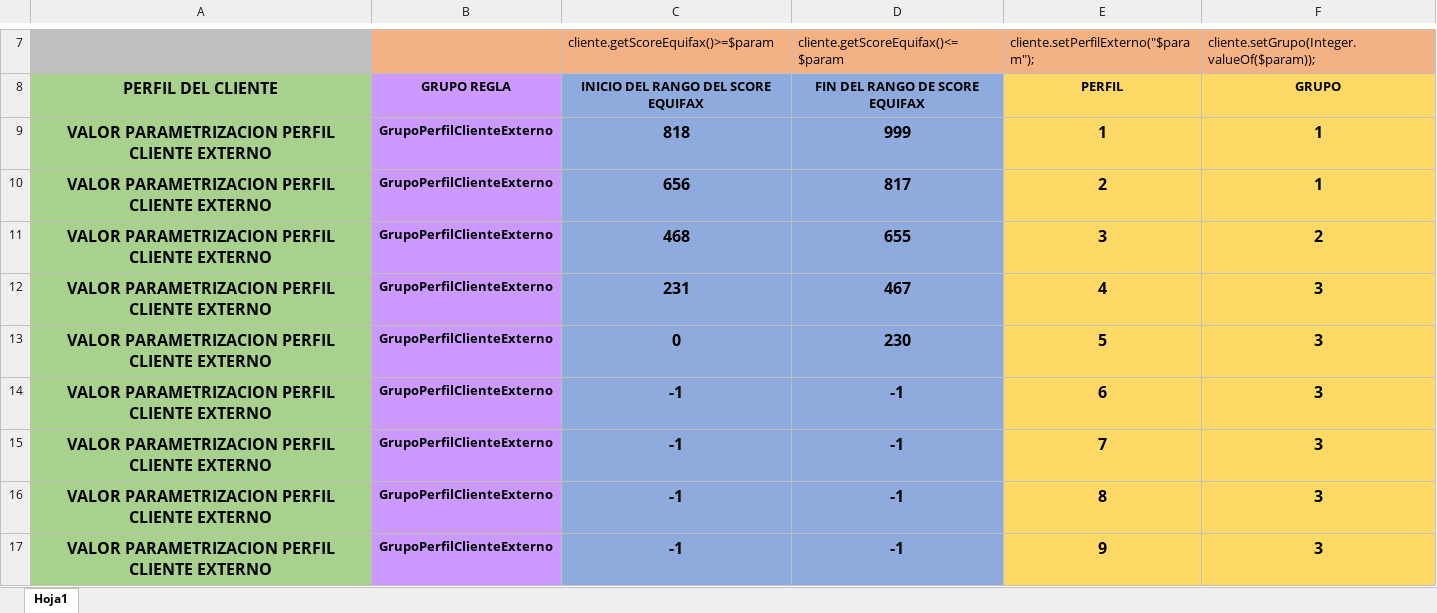
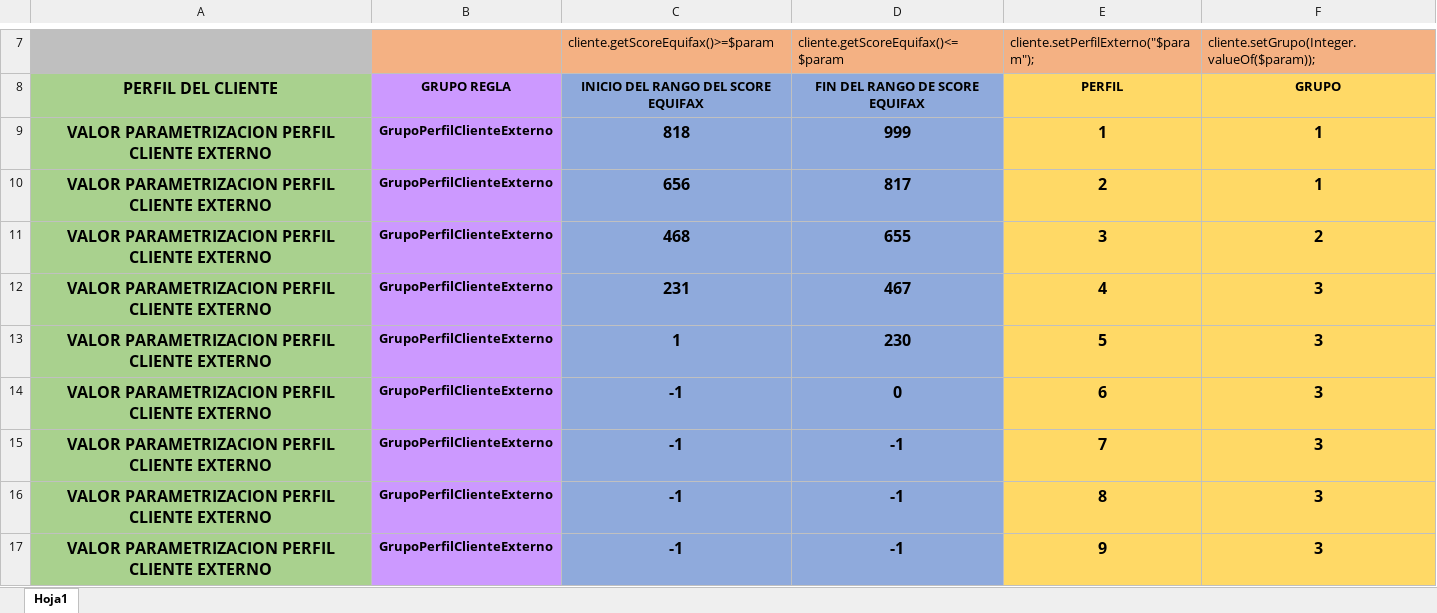
Before and after one commit to r06xd/bpm, an Excel workbook: src/main/resources/com/relative/brecreditosnuevos/matrices/PerfilClientesExternos.xlsx, sheet Hoja1, drawn as a sheet; only a part is shown, gaps mark what is left out; values as stored, in another font and other column widths than the file's, no borders; charts and pictures not drawn; the diff names each change by its address in the sheet, - before the commit and + after, or states it on an @@ line.

```diff
--- a/src/main/resources/com/relative/brecreditosnuevos/matrices/PerfilClientesExternos.xlsx (sheet Hoja1)
+++ b/src/main/resources/com/relative/brecreditosnuevos/matrices/PerfilClientesExternos.xlsx (sheet Hoja1)
-C13: 0
+C13: 1
-D14: -1
+D14: 0
```
Also changed, not shown: charts or pictures, 6 other files.
